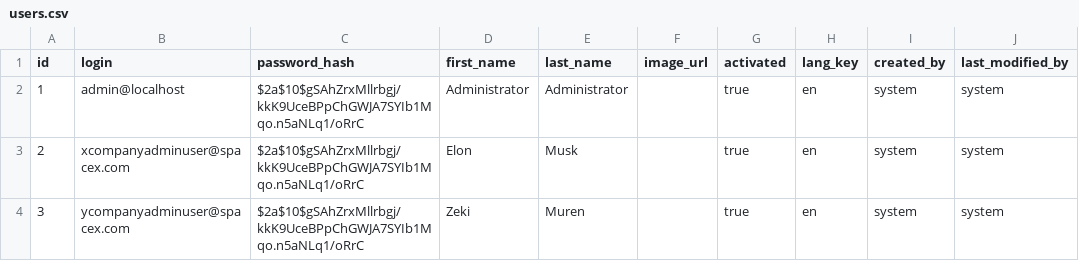
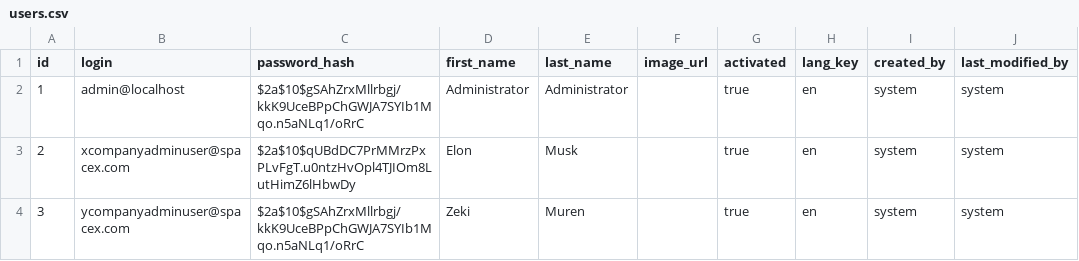
Before and after one commit to leadlet/leadlet-api, a CSV file: src/main/resources/config/liquibase/users.csv, drawn as a sheet; only a part is shown; the diff names each change by its address in the sheet, - before the commit and + after, or states it on an @@ line.

Commit message:
- contact listing is working - contact view is working - real-like data is created for contacts

```diff
--- a/src/main/resources/config/liquibase/users.csv
+++ b/src/main/resources/config/liquibase/users.csv
-C3 (password_hash): $2a$10$gSAhZrxMllrbgj/kkK9UceBPpChGWJA7SYIb1Mqo.n5aNLq1/oRrC
+C3 (password_hash): $2a$10$qUBdDC7PrMMrzPxPLvFgT.u0ntzHvOpl4TJIOm8LutHimZ6lHbwDy
```
Also changed, not shown: 12 other files.
